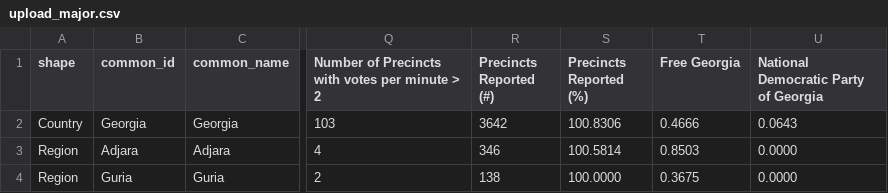
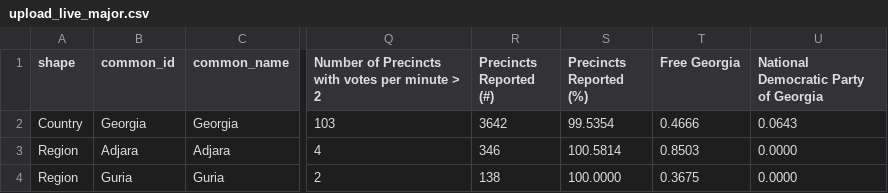
Before and after one commit to ForSetGeorgia/Georgian-Election-Data, a CSV file: db/load data/upload_live_major.csv (was db/process live data/upload_major.csv), drawn as a sheet; only a part is shown, gaps mark what is left out; the diff names each change by its address in the sheet, - before the commit and + after, or states it on an @@ line.

```diff
--- a/db/process live data/upload_major.csv
+++ b/db/load data/upload_live_major.csv
-S2 (Precincts Reported (%)): 100.8306
+S2 (Precincts Reported (%)): 99.5354
```
Also changed, not shown: db/load data/upload_official_party_list.csv, 10 other files.
